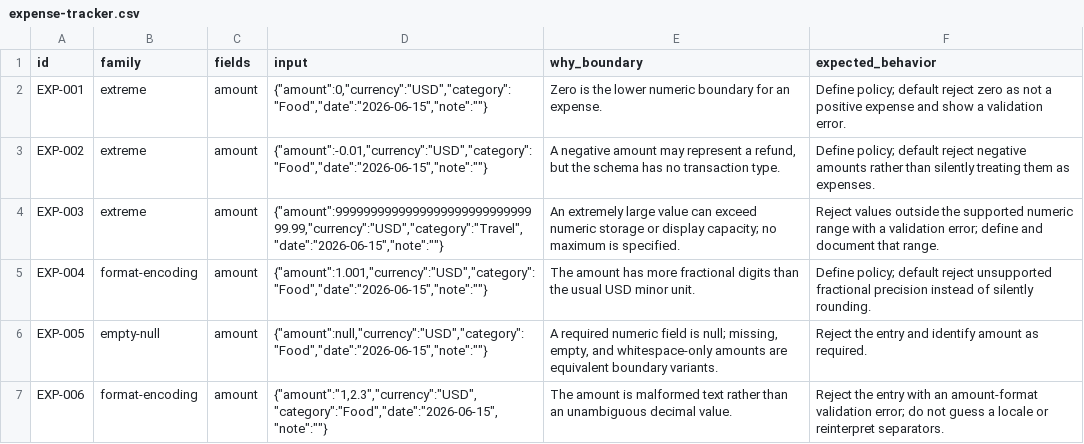
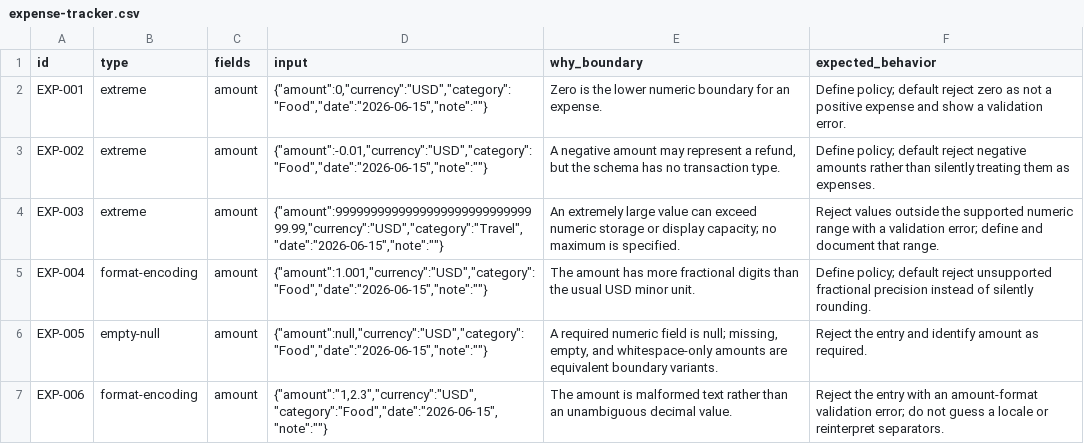
Before and after one commit to BenjaminIvanArauzCordova/ai-agent, a CSV file: outputs/expense-tracker.csv, drawn as a sheet; only a part is shown.

```diff
--- a/outputs/expense-tracker.csv
+++ b/outputs/expense-tracker.csv
@@ -1,2 +1,2 @@
-id,family,fields,input,why_boundary,expected_behavior
+id,type,fields,input,why_boundary,expected_behavior
 EXP-001,extreme,amount,"{""amount"":0,""currency"":""USD"",""category"":""Food"",""date"":""2026-06-15"",""note"":""""}","Zero is the lower numeric boundary for an expense.","Define policy; default reject zero as not a positive expense and show a validation error."
```
Also changed, not shown: outputs/mobile-app-sign-up.csv, outputs/mobile-expense-tracker.csv, 1 other file.
